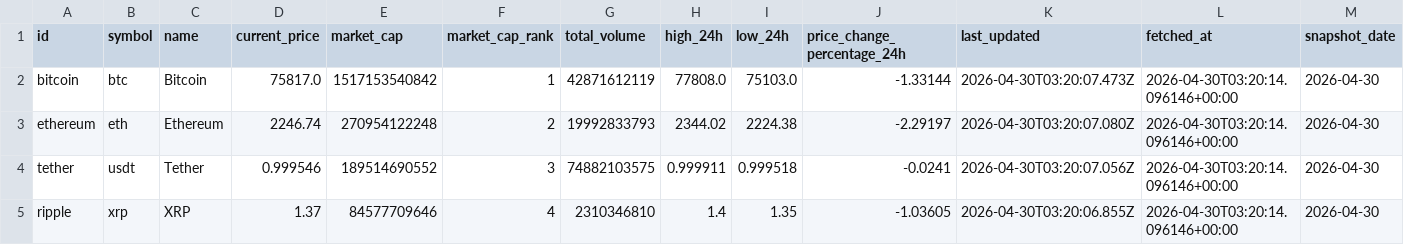
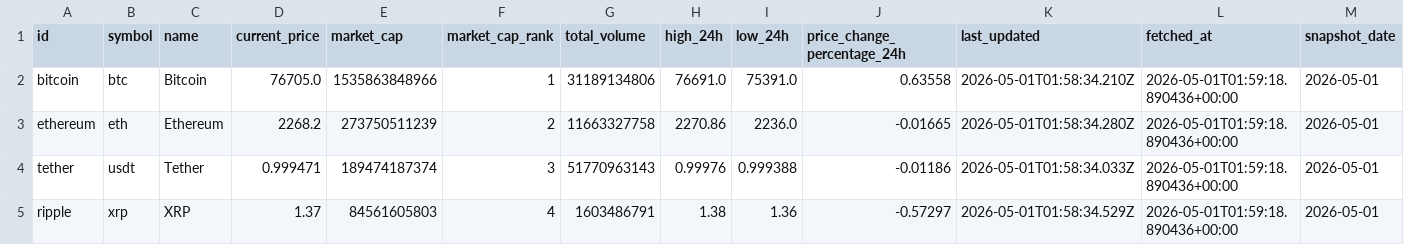
Before and after one commit to JUnelus/PySpark-ETL-and-Analysis-on-Trending-Crypto-Prices, a CSV file: data/crypto_prices.csv, drawn as a sheet; only a part is shown; the diff covers the shown part only.

```diff
--- a/data/crypto_prices.csv
+++ b/data/crypto_prices.csv
@@ -1,5 +1,5 @@
 id,symbol,name,current_price,market_cap,market_cap_rank,total_volume,high_24h,low_24h,price_change_percentage_24h,last_updated,fetched_at,snapshot_date
-bitcoin,btc,Bitcoin,75817.0,1517153540842,1,42871612119,77808.0,75103.0,-1.33144,2026-04-30T03:20:07.473Z,2026-04-30T03:20:14.096146+00:00,2026-04-30
-ethereum,eth,Ethereum,2246.74,270954122248,2,19992833793,2344.02,2224.38,-2.29197,2026-04-30T03:20:07.080Z,2026-04-30T03:20:14.096146+00:00,2026-04-30
-tether,usdt,Tether,0.999546,189514690552,3,74882103575,0.999911,0.999518,-0.0241,2026-04-30T03:20:07.056Z,2026-04-30T03:20:14.096146+00:00,2026-04-30
-ripple,xrp,XRP,1.37,84577709646,4,2310346810,1.4,1.35,-1.03605,2026-04-30T03:20:06.855Z,2026-04-30T03:20:14.096146+00:00,2026-04-30
+bitcoin,btc,Bitcoin,76705.0,1535863848966,1,31189134806,76691.0,75391.0,0.63558,2026-05-01T01:58:34.210Z,2026-05-01T01:59:18.890436+00:00,2026-05-01
+ethereum,eth,Ethereum,2268.2,273750511239,2,11663327758,2270.86,2236.0,-0.01665,2026-05-01T01:58:34.280Z,2026-05-01T01:59:18.890436+00:00,2026-05-01
+tether,usdt,Tether,0.999471,189474187374,3,51770963143,0.99976,0.999388,-0.01186,2026-05-01T01:58:34.033Z,2026-05-01T01:59:18.890436+00:00,2026-05-01
+ripple,xrp,XRP,1.37,84561605803,4,1603486791,1.38,1.36,-0.57297,2026-05-01T01:58:34.529Z,2026-05-01T01:59:18.890436+00:00,2026-05-01
```
Also changed, not shown: 1 added row, 1 removed row and 90 edited cells elsewhere in this file, output/trends_report.csv, 5 other files.
